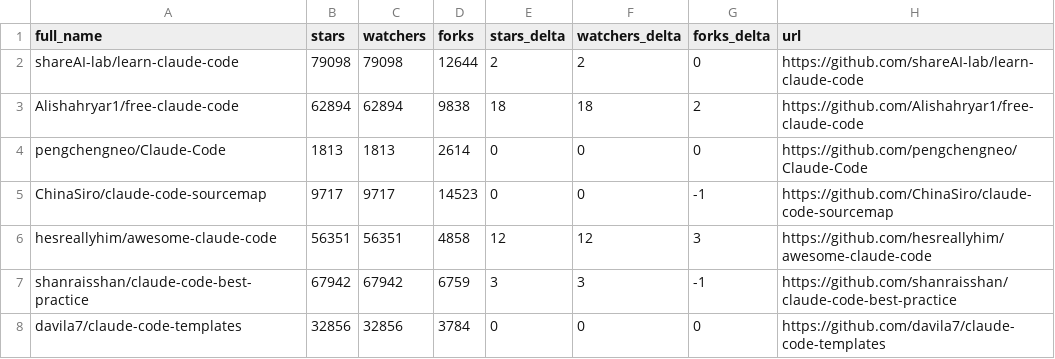
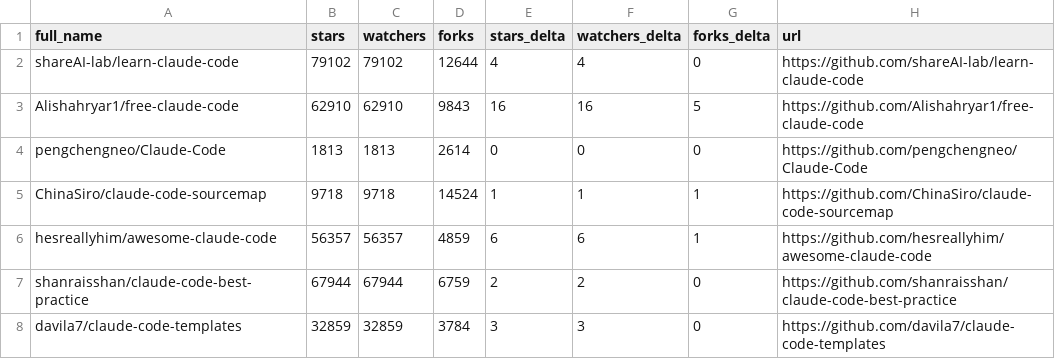
Before and after one commit to jqueryscript/awesome-claude-code, a CSV file: data/repo-ticker.csv, drawn as a sheet; only a part is shown; the diff covers the shown part only.

```diff
--- a/data/repo-ticker.csv
+++ b/data/repo-ticker.csv
@@ -1,8 +1,8 @@
 full_name,stars,watchers,forks,stars_delta,watchers_delta,forks_delta,url
-shareAI-lab/learn-claude-code,79098,79098,12644,2,2,0,https://github.com/shareAI-lab/learn-claude-code
-Alishahryar1/free-claude-code,62894,62894,9838,18,18,2,https://github.com/Alishahryar1/free-claude-code
+shareAI-lab/learn-claude-code,79102,79102,12644,4,4,0,https://github.com/shareAI-lab/learn-claude-code
+Alishahryar1/free-claude-code,62910,62910,9843,16,16,5,https://github.com/Alishahryar1/free-claude-code
 pengchengneo/Claude-Code,1813,1813,2614,0,0,0,https://github.com/pengchengneo/Claude-Code
-ChinaSiro/claude-code-sourcemap,9717,9717,14523,0,0,-1,https://github.com/ChinaSiro/claude-code-sourcemap
-hesreallyhim/awesome-claude-code,56351,56351,4858,12,12,3,https://github.com/hesreallyhim/awesome-claude-code
-shanraisshan/claude-code-best-practice,67942,67942,6759,3,3,-1,https://github.com/shanraisshan/claude-code-best-practice
-davila7/claude-code-templates,32856,32856,3784,0,0,0,https://github.com/davila7/claude-code-templates
+ChinaSiro/claude-code-sourcemap,9718,9718,14524,1,1,1,https://github.com/ChinaSiro/claude-code-sourcemap
+hesreallyhim/awesome-claude-code,56357,56357,4859,6,6,1,https://github.com/hesreallyhim/awesome-claude-code
+shanraisshan/claude-code-best-practice,67944,67944,6759,2,2,0,https://github.com/shanraisshan/claude-code-best-practice
+davila7/claude-code-templates,32859,32859,3784,3,3,0,https://github.com/davila7/claude-code-templates
```
Also changed, not shown: 3 added rows, 3 removed rows, 1 moved row and 103 edited cells elsewhere in this file, 2 other files.
